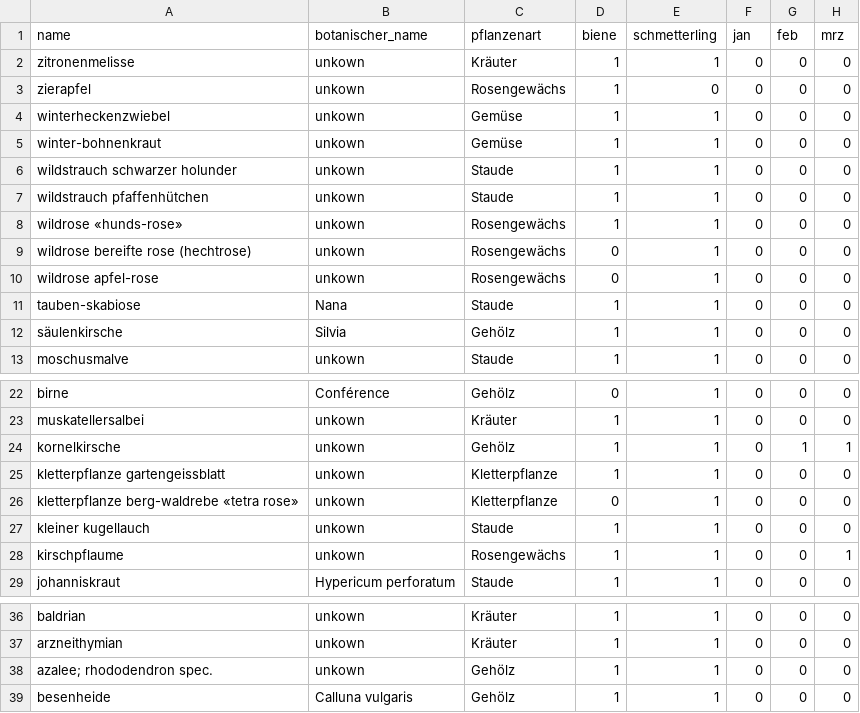
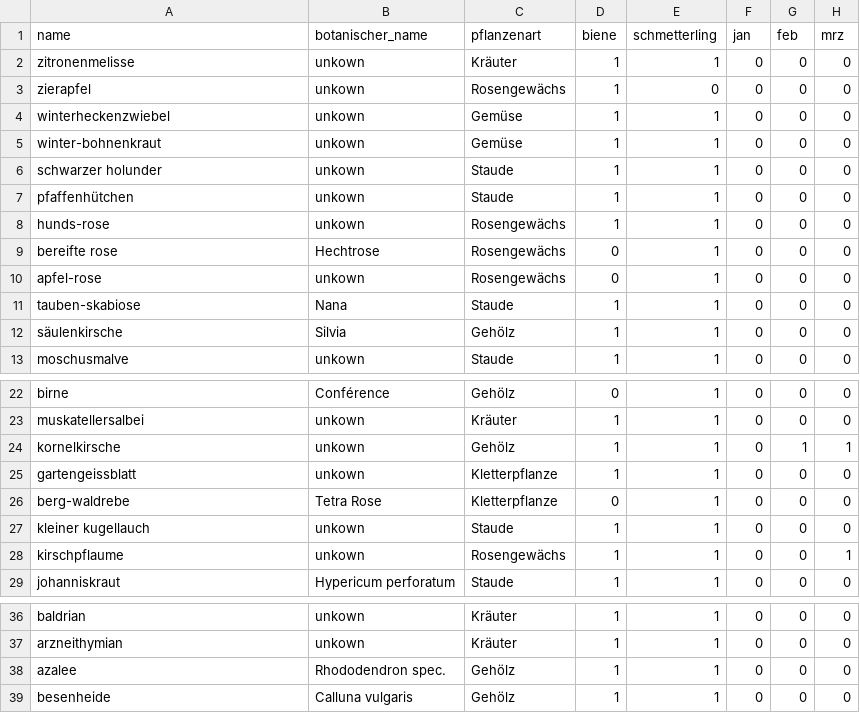
Before and after one commit to retoburch/BioDivBalkonia, a CSV file: Import/plants_df.csv, drawn as a sheet; only a part is shown, gaps mark what is left out; the diff names each change by its address in the sheet, - before the commit and + after, or states it on an @@ line.

```diff
--- a/Import/plants_df.csv
+++ b/Import/plants_df.csv
-A6 (name): wildstrauch schwarzer holunder
+A6 (name): schwarzer holunder
-A7 (name): wildstrauch pfaffenhütchen
+A7 (name): pfaffenhütchen
-A8 (name): wildrose «hunds-rose»
+A8 (name): hunds-rose
-A9 (name): wildrose bereifte rose (hechtrose)
+A9 (name): bereifte rose
-B9 (botanischer_name): unkown
+B9 (botanischer_name): Hechtrose
-A10 (name): wildrose apfel-rose
+A10 (name): apfel-rose
-A25 (name): kletterpflanze gartengeissblatt
+A25 (name): gartengeissblatt
-A26 (name): kletterpflanze berg-waldrebe «tetra rose»
+A26 (name): berg-waldrebe
-B26 (botanischer_name): unkown
+B26 (botanischer_name): Tetra Rose
-A38 (name): azalee; rhododendron spec.
+A38 (name): azalee
-B38 (botanischer_name): unkown
+B38 (botanischer_name): Rhododendron spec.
```
Also changed, not shown: 1 other file.
